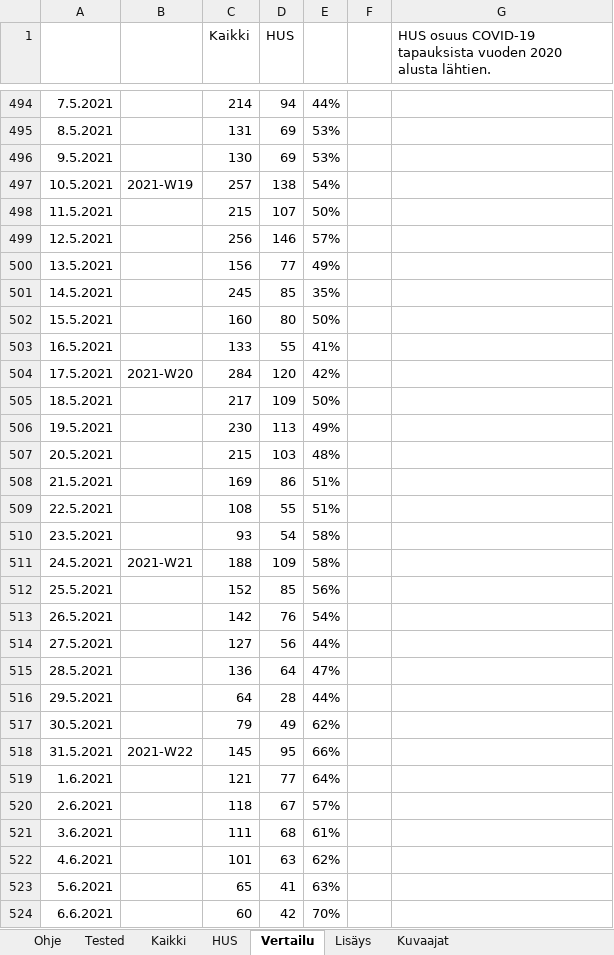
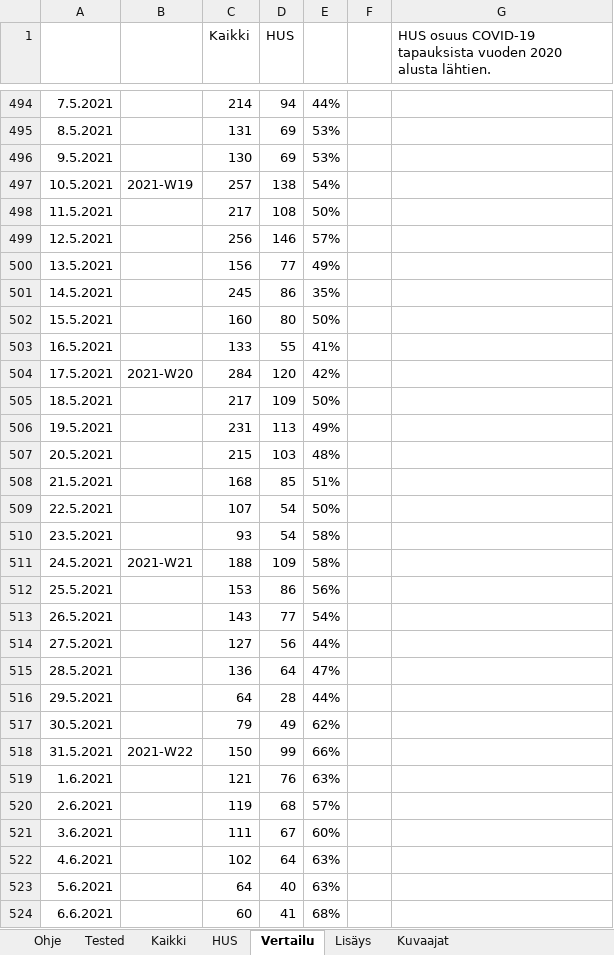
Before and after one commit to jussivirkkala/Excel, an Excel workbook: hs-koronavirus-avoindata/hs-koronavirus-avoindata.xlsm, sheet Vertailu, drawn as a sheet; only a part is shown, gaps mark what is left out; values as stored, in another font and other column widths than the file's, no borders; charts and pictures not drawn; 1 other sheet too large or unreadable and not compared; the diff covers the shown part only; the diff names each change by its address in the sheet, - before the commit and + after, or states it on an @@ line.

```diff
--- a/hs-koronavirus-avoindata/hs-koronavirus-avoindata.xlsm (sheet Vertailu)
+++ b/hs-koronavirus-avoindata/hs-koronavirus-avoindata.xlsm (sheet Vertailu)
-C498 (Kaikki): 215
+C498 (Kaikki): 217
-D498 (HUS): 107
+D498 (HUS): 108
-D501 (HUS): 85
+D501 (HUS): 86
-C506 (Kaikki): 230
+C506 (Kaikki): 231
-C508 (Kaikki): 169
+C508 (Kaikki): 168
-D508 (HUS): 86
+D508 (HUS): 85
-C509 (Kaikki): 108
+C509 (Kaikki): 107
-D509 (HUS): 55
+D509 (HUS): 54
-E509: 51%
+E509: 50%
-C512 (Kaikki): 152
+C512 (Kaikki): 153
-D512 (HUS): 85
+D512 (HUS): 86
-C513 (Kaikki): 142
+C513 (Kaikki): 143
-D513 (HUS): 76
+D513 (HUS): 77
-C518 (Kaikki): 145
+C518 (Kaikki): 150
-D518 (HUS): 95
+D518 (HUS): 99
-D519 (HUS): 77
+D519 (HUS): 76
-E519: 64%
+E519: 63%
-C520 (Kaikki): 118
+C520 (Kaikki): 119
-D520 (HUS): 67
+D520 (HUS): 68
-D521 (HUS): 68
+D521 (HUS): 67
-E521: 61%
+E521: 60%
-C522 (Kaikki): 101
+C522 (Kaikki): 102
-D522 (HUS): 63
+D522 (HUS): 64
-E522: 62%
+E522: 63%
-C523 (Kaikki): 65
+C523 (Kaikki): 64
-D523 (HUS): 41
+D523 (HUS): 40
-D524 (HUS): 42
+D524 (HUS): 41
-E524: 70%
+E524: 68%
```
Also changed, not shown: 20 added rows, 20 removed rows, 114 edited cells and cell formats elsewhere in this sheet, sheet Kaikki, sheet HUS, sheet Kuvaajat, sheet Tested, formulas that keep their value, charts or pictures.
